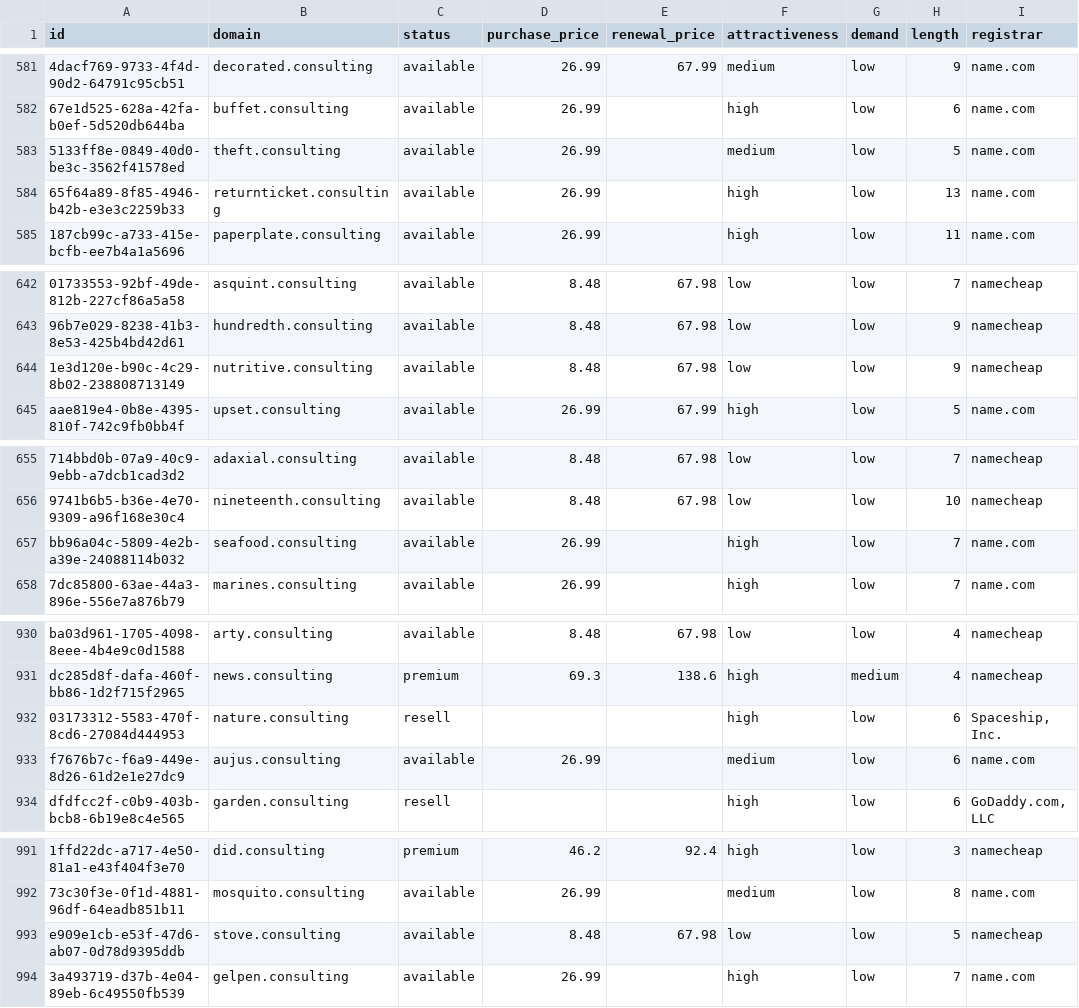
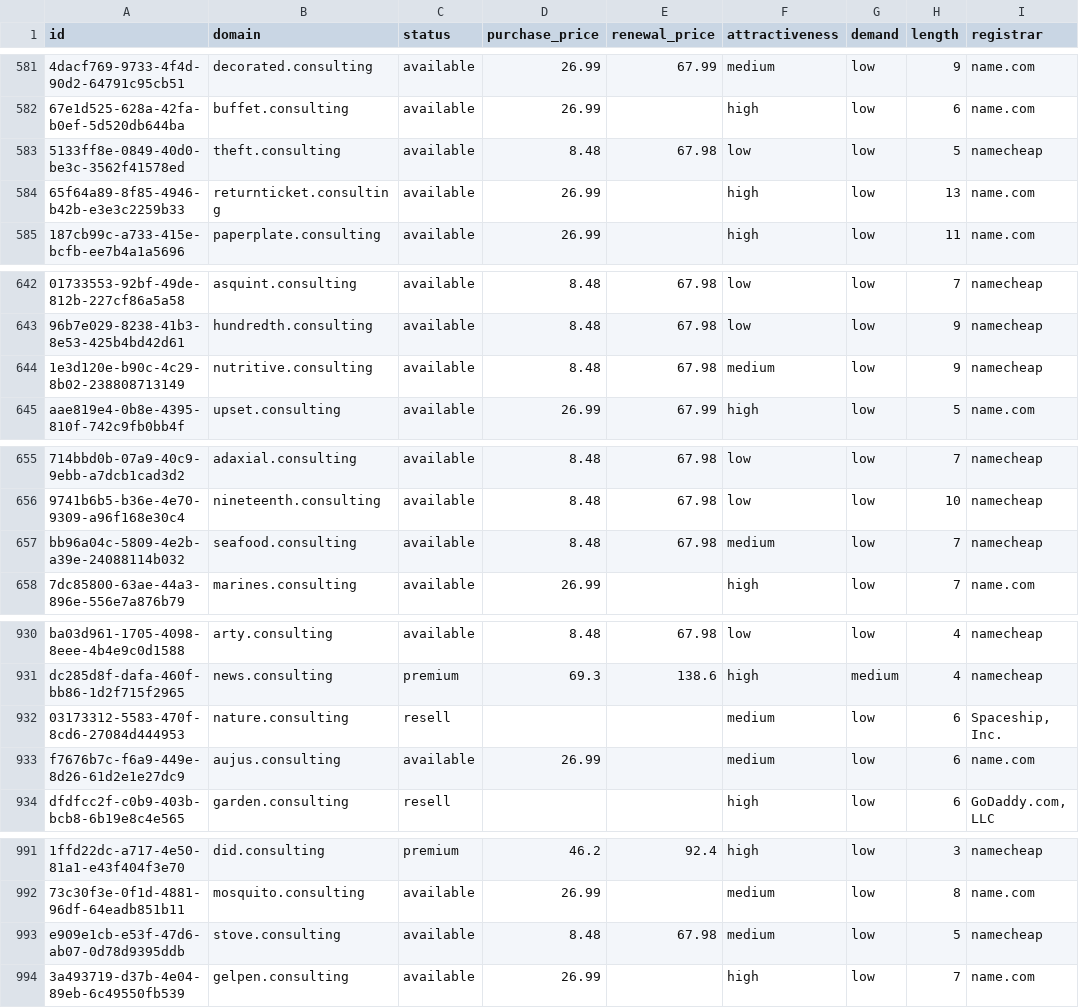
Before and after one commit to UniqueDomains/consulting-oneword-domains, a CSV file: consulting.csv, drawn as a sheet; only a part is shown, gaps mark what is left out; the diff names each change by its address in the sheet, - before the commit and + after, or states it on an @@ line.

Commit message:
Domains update

```diff
--- a/consulting.csv
+++ b/consulting.csv
-D583 (purchase_price): 26.99
+D583 (purchase_price): 8.48
-E583 (renewal_price): (empty)
+E583 (renewal_price): 67.98
-F583 (attractiveness): medium
+F583 (attractiveness): low
-I583 (registrar): name.com
+I583 (registrar): namecheap
-F644 (attractiveness): low
+F644 (attractiveness): medium
-D657 (purchase_price): 26.99
+D657 (purchase_price): 8.48
-E657 (renewal_price): (empty)
+E657 (renewal_price): 67.98
-F657 (attractiveness): high
+F657 (attractiveness): medium
-I657 (registrar): name.com
+I657 (registrar): namecheap
-F932 (attractiveness): high
+F932 (attractiveness): medium
-F993 (attractiveness): low
+F993 (attractiveness): medium
```
Also changed, not shown: 4 other files.
